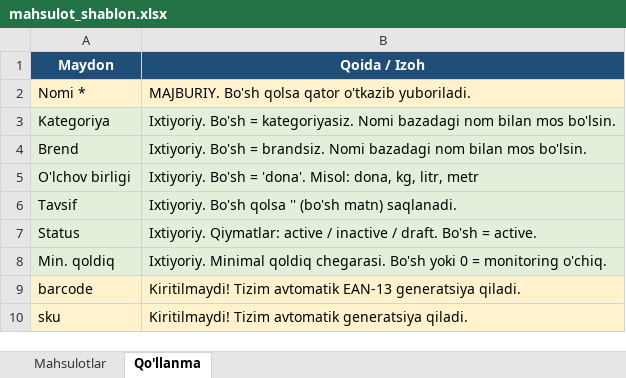
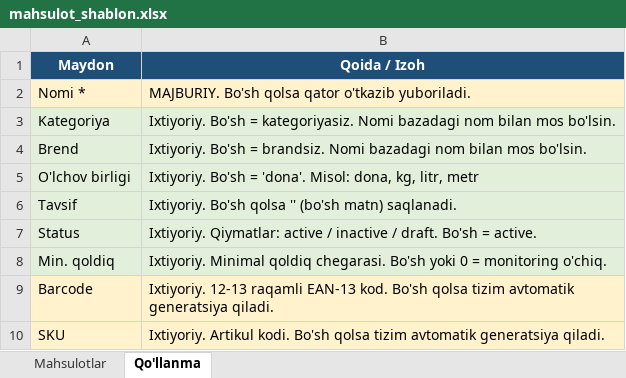
Before and after one commit to AbdimajidovDev/auto-crm, an Excel workbook: core/templates/mahsulot_shablon.xlsx, sheet Qo'llanma, drawn as a sheet; values as stored, in another font and other column widths than the file's, no borders; removed rows and columns are numbered as before the commit, all else as after; the diff names each change by its address in the sheet, - before the commit and + after, or states it on an @@ line.

Commit message:
barcode fixed

```diff
--- a/core/templates/mahsulot_shablon.xlsx (sheet Qo'llanma)
+++ b/core/templates/mahsulot_shablon.xlsx (sheet Qo'llanma)
-row 9: barcode | Kiritilmaydi! Tizim avtomatik EAN-13 generatsiya qiladi.
-row 10: sku | Kiritilmaydi! Tizim avtomatik generatsiya qiladi.
+row 9: Barcode | Ixtiyoriy. 12-13 raqamli EAN-13 kod. Bo'sh qolsa tizim avtomatik generatsiya qiladi.
+row 10: SKU | Ixtiyoriy. Artikul kodi. Bo'sh qolsa tizim avtomatik generatsiya qiladi.
```
Also changed, not shown: sheet Mahsulotlar, 3 other files.
